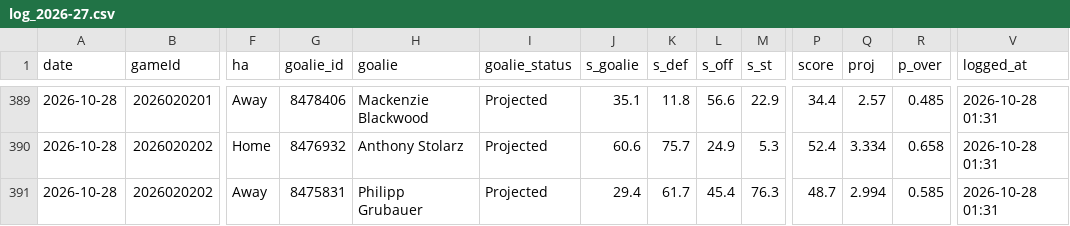
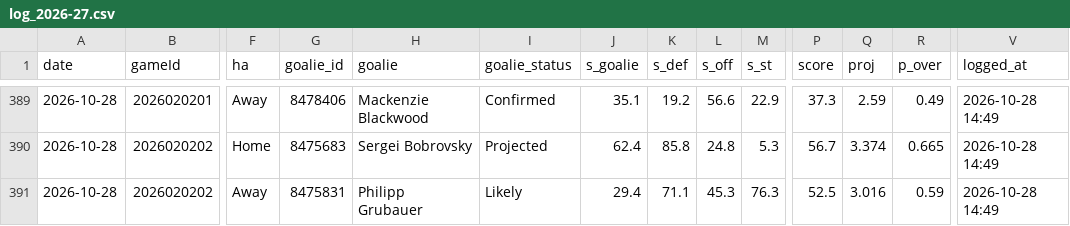
Before and after one commit to Johnbrick123/nhl-unders, a CSV file: monitor/log_2026-27.csv, drawn as a sheet; only a part is shown, gaps mark what is left out; the diff covers the shown part only; the diff names each change by its address in the sheet, - before the commit and + after, or states it on an @@ line.

```diff
--- a/monitor/log_2026-27.csv
+++ b/monitor/log_2026-27.csv
-I389 (goalie_status): Projected
+I389 (goalie_status): Confirmed
-K389 (s_def): 11.8
+K389 (s_def): 19.2
-P389 (score): 34.4
+P389 (score): 37.3
-Q389 (proj): 2.57
+Q389 (proj): 2.59
-R389 (p_over): 0.485
+R389 (p_over): 0.49
-V389:V391 (logged_at): 2026-10-28 01:31
+V389:V391 (logged_at): 2026-10-28 14:49
-G390 (goalie_id): 8476932
+G390 (goalie_id): 8475683
-H390 (goalie): Anthony Stolarz
+H390 (goalie): Sergei Bobrovsky
-J390 (s_goalie): 60.6
+J390 (s_goalie): 62.4
-K390 (s_def): 75.7
+K390 (s_def): 85.8
-L390 (s_off): 24.9
+L390 (s_off): 24.8
-P390 (score): 52.4
+P390 (score): 56.7
-Q390 (proj): 3.334
+Q390 (proj): 3.374
-R390 (p_over): 0.658
+R390 (p_over): 0.665
-I391 (goalie_status): Projected
+I391 (goalie_status): Likely
-K391 (s_def): 61.7
+K391 (s_def): 71.1
-L391 (s_off): 45.4
+L391 (s_off): 45.3
-P391 (score): 48.7
+P391 (score): 52.5
-Q391 (proj): 2.994
+Q391 (proj): 3.016
-R391 (p_over): 0.585
+R391 (p_over): 0.59
```
Also changed, not shown: 36 edited cells elsewhere in this file, 4 other files.
